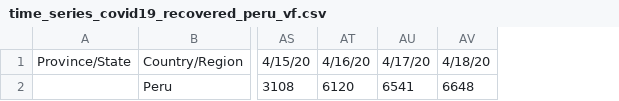
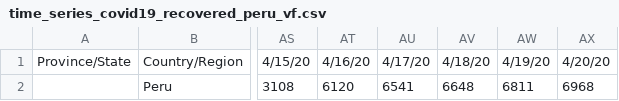
Before and after one commit to RenzoGuzman/Files-COVID-19-Peru, a CSV file: time_series_covid19_recovered_peru_vf.csv, drawn as a sheet; only a part is shown, gaps mark what is left out; the diff names each change by its address in the sheet, - before the commit and + after, or states it on an @@ line.

Commit message:
Update time_series_covid19_recovered_peru_vf.csv

```diff
--- a/time_series_covid19_recovered_peru_vf.csv
+++ b/time_series_covid19_recovered_peru_vf.csv
+column AW, rows 1-2: 4/19/20 | 6811
+column AX, rows 1-2: 4/20/20 | 6968
```
